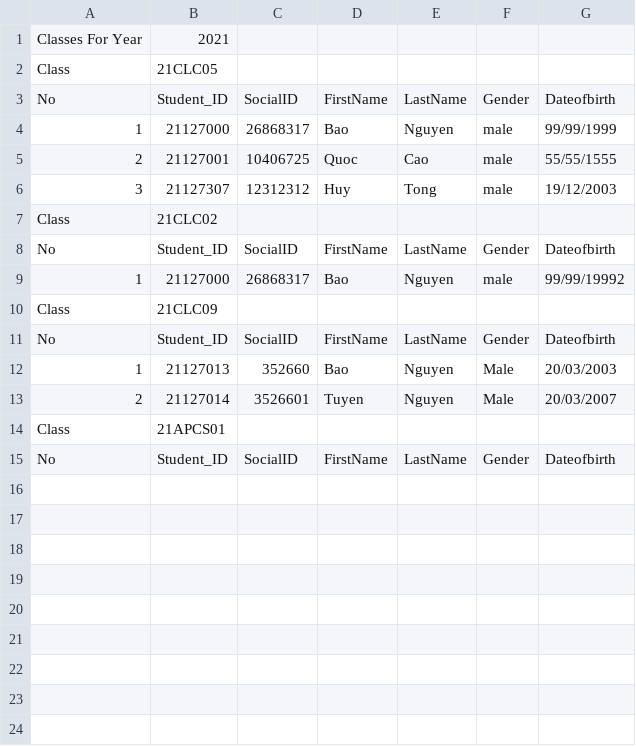
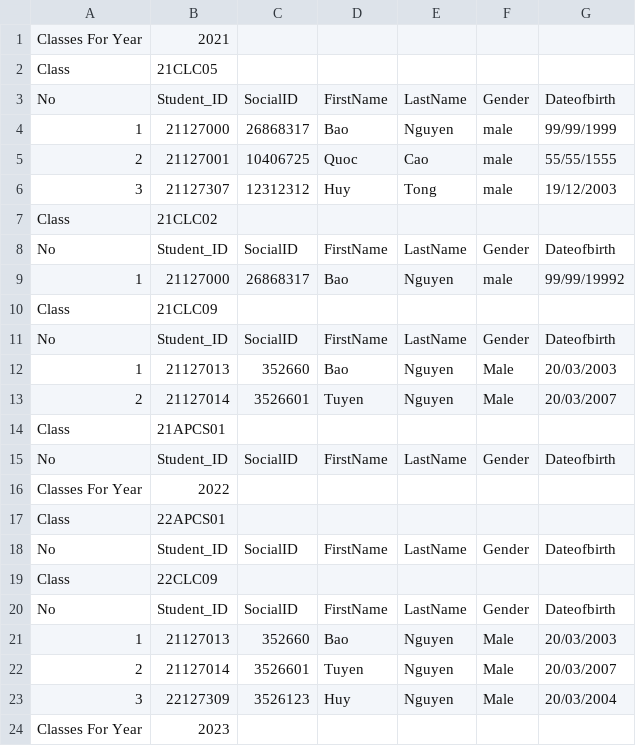
Before and after one commit to Loi-Tap-Lam-Dev/Final_Project, a CSV file: CSV_File/Year_Class.csv, drawn as a sheet; the diff names each change by its address in the sheet, - before the commit and + after, or states it on an @@ line.

```diff
--- a/CSV_File/Year_Class.csv
+++ b/CSV_File/Year_Class.csv
+row 16: Classes For Year | 2022
+row 17: Class | 22APCS01
+row 18: No | Student_ID | SocialID | FirstName | LastName | Gender | Dateofbirth
+row 19: Class | 22CLC09
+row 20: No | Student_ID | SocialID | FirstName | LastName | Gender | Dateofbirth
+row 21: 1 | 21127013 | 352660 | Bao | Nguyen | Male | 20/03/2003
+row 22: 2 | 21127014 | 3526601 | Tuyen | Nguyen | Male | 20/03/2007
+row 23: 3 | 22127309 | 3526123 | Huy | Nguyen | Male | 20/03/2004
+row 24: Classes For Year | 2023
```
Also changed, not shown: CSV_File/Course_Info.csv, CSV_File/Year_Semester.csv, 7 other files.
